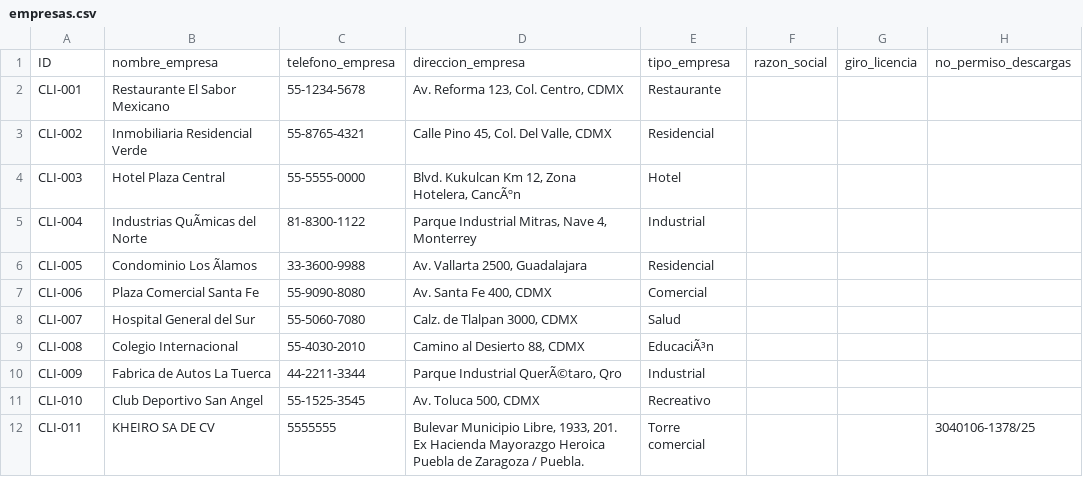
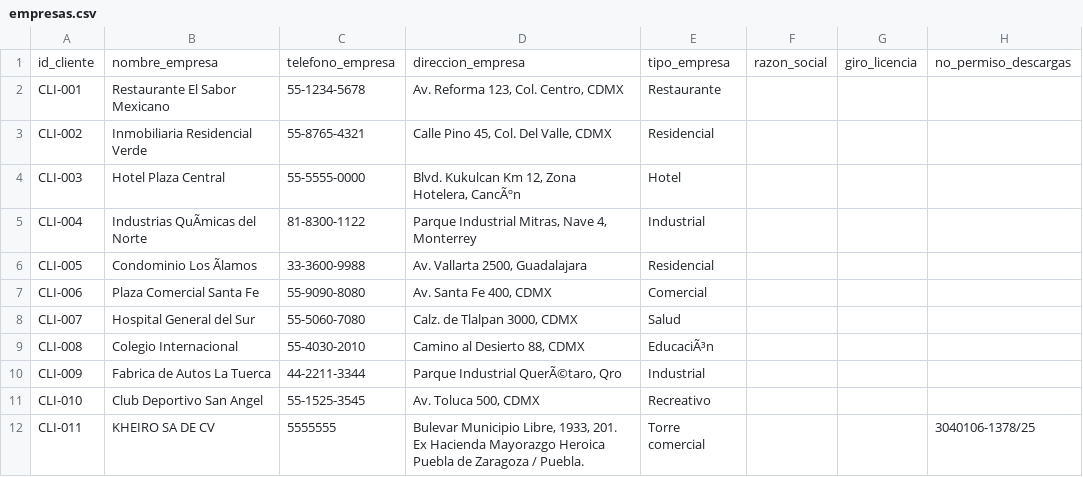
Before and after one commit to iyari02medina/Plantillas, a CSV file: inventario/empresas.csv, drawn as a sheet; only a part is shown; the diff names each change by its address in the sheet, - before the commit and + after, or states it on an @@ line.

```diff
--- a/inventario/empresas.csv
+++ b/inventario/empresas.csv
-A1: ID
+A1: id_cliente
```
Also changed, not shown: Cotizacion/cotizaciones.csv, Orden de trabajo/ordenes_desazolve.csv, 9 other files.
